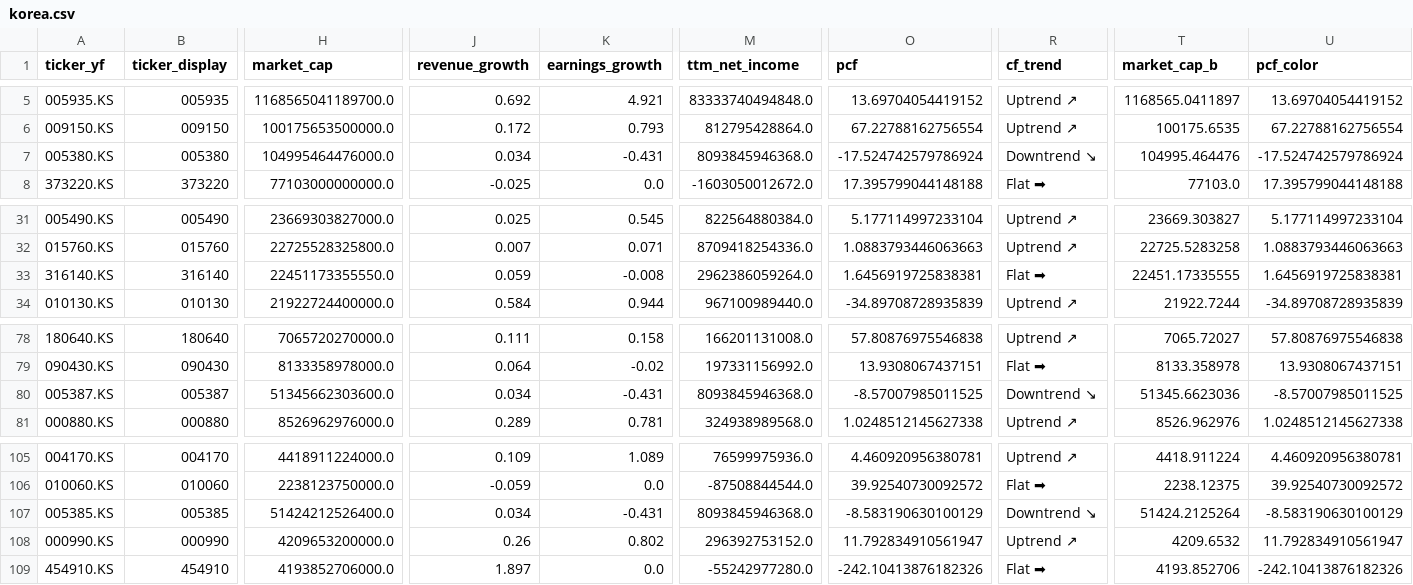
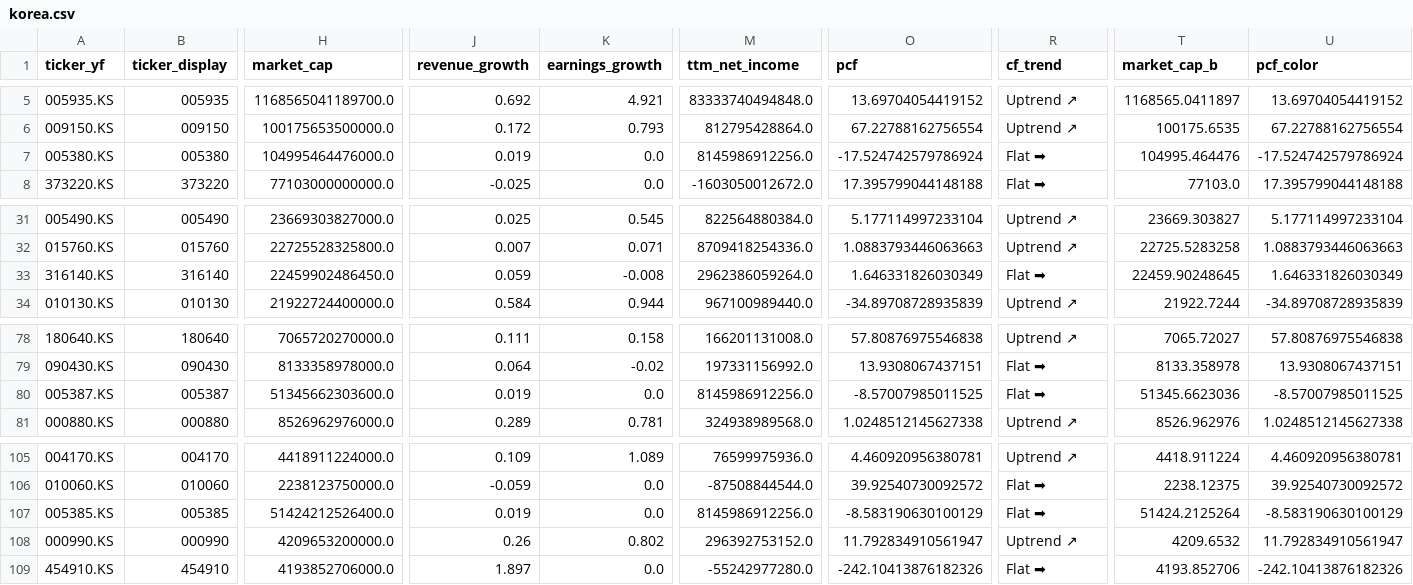
Before and after one commit to hyoseok88/g-valuemap, a CSV file: seeds/korea.csv, drawn as a sheet; only a part is shown, gaps mark what is left out; the diff names each change by its address in the sheet, - before the commit and + after, or states it on an @@ line.

```diff
--- a/seeds/korea.csv
+++ b/seeds/korea.csv
-J7 (revenue_growth): 0.034
+J7 (revenue_growth): 0.019
-K7 (earnings_growth): -0.431
+K7 (earnings_growth): 0.0
-M7 (ttm_net_income): 8093845946368.0
+M7 (ttm_net_income): 8145986912256.0
-R7 (cf_trend): Downtrend ↘
+R7 (cf_trend): Flat ➡
-H33 (market_cap): 22451173355550.0
+H33 (market_cap): 22459902486450.0
-O33 (pcf): 1.6456919725838381
+O33 (pcf): 1.646331826030349
-T33 (market_cap_b): 22451.17335555
+T33 (market_cap_b): 22459.90248645
-U33 (pcf_color): 1.6456919725838381
+U33 (pcf_color): 1.646331826030349
-J80 (revenue_growth): 0.034
+J80 (revenue_growth): 0.019
-K80 (earnings_growth): -0.431
+K80 (earnings_growth): 0.0
-M80 (ttm_net_income): 8093845946368.0
+M80 (ttm_net_income): 8145986912256.0
-R80 (cf_trend): Downtrend ↘
+R80 (cf_trend): Flat ➡
-J107 (revenue_growth): 0.034
+J107 (revenue_growth): 0.019
-K107 (earnings_growth): -0.431
+K107 (earnings_growth): 0.0
-M107 (ttm_net_income): 8093845946368.0
+M107 (ttm_net_income): 8145986912256.0
-R107 (cf_trend): Downtrend ↘
+R107 (cf_trend): Flat ➡
```
Also changed, not shown: seeds/usa.csv.
